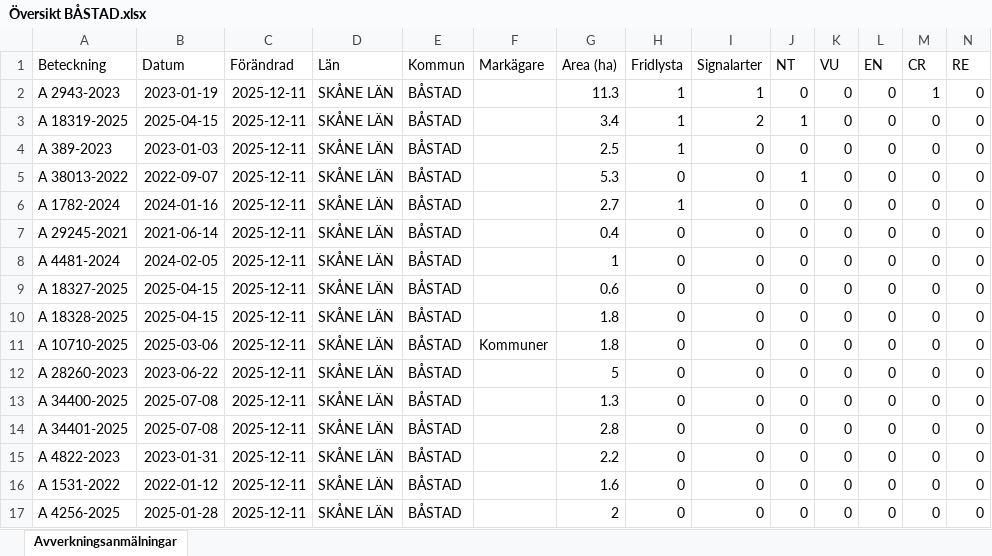
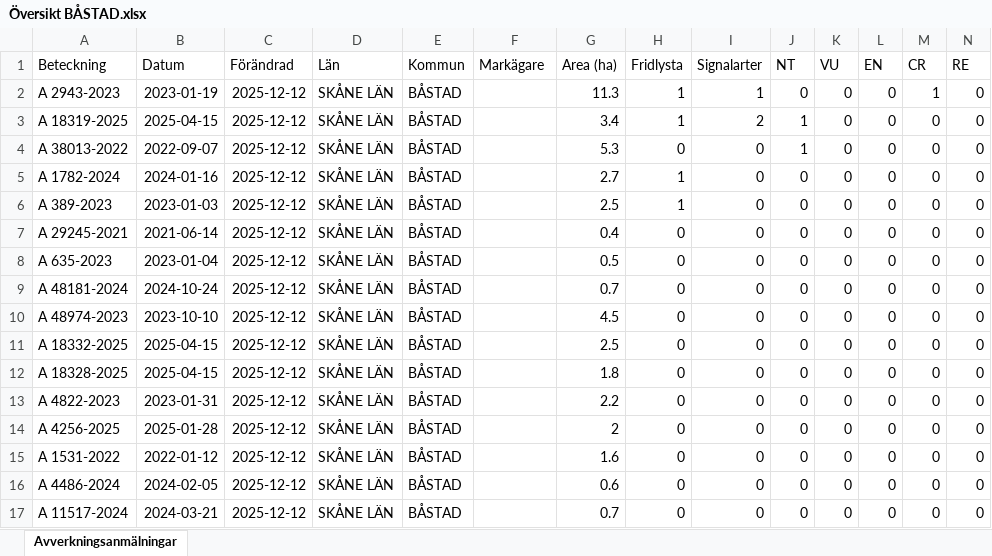
Before and after one commit to klasma/Logging_1278, an Excel workbook: Översikt BÅSTAD.xlsx, sheet Avverkningsanmälningar, drawn as a sheet; only a part is shown; values as stored, in another font and other column widths than the file's, no borders; removed rows and columns are numbered as before the commit, all else as after; rows hold the shown columns only; the diff covers the shown part only; the diff names each change by its address in the sheet, - before the commit and + after, or states it on an @@ line.

```diff
--- a/Översikt BÅSTAD.xlsx (sheet Avverkningsanmälningar)
+++ b/Översikt BÅSTAD.xlsx (sheet Avverkningsanmälningar)
-C2:C3 (Förändrad): 2025-12-11
+C2:C3 (Förändrad): 2025-12-12
-row 4: A 389-2023 | 2023-01-03 | 2025-12-11 | SKÅNE LÄN | BÅSTAD |  | 2.5 | 1 | 0 | 0 | 0 | 0 | 0 | 0
-C4:C5 (Förändrad): 2025-12-11
+C4:C5 (Förändrad): 2025-12-12
+row 6: A 389-2023 | 2023-01-03 | 2025-12-12 | SKÅNE LÄN | BÅSTAD |  | 2.5 | 1 | 0 | 0 | 0 | 0 | 0 | 0
-C7 (Förändrad): 2025-12-11
+C7 (Förändrad): 2025-12-12
-row 8: A 4481-2024 | 2024-02-05 | 2025-12-11 | SKÅNE LÄN | BÅSTAD |  | 1 | 0 | 0 | 0 | 0 | 0 | 0 | 0
-A8 (Beteckning): A 18327-2025
+A8 (Beteckning): A 635-2023
-B8 (Datum): 2025-04-15
+B8 (Datum): 2023-01-04
-C8:C9 (Förändrad): 2025-12-11
+C8:C9 (Förändrad): 2025-12-12
-G8 (Area (ha)): 0.6
+G8 (Area (ha)): 0.5
-A9 (Beteckning): A 18328-2025
+A9 (Beteckning): A 48181-2024
-B9 (Datum): 2025-04-15
+B9 (Datum): 2024-10-24
-G9 (Area (ha)): 1.8
+G9 (Area (ha)): 0.7
-row 11: A 10710-2025 | 2025-03-06 | 2025-12-11 | SKÅNE LÄN | BÅSTAD | Kommuner | 1.8 | 0 | 0 | 0 | 0 | 0 | 0 | 0
-A10 (Beteckning): A 28260-2023
+A10 (Beteckning): A 48974-2023
-B10 (Datum): 2023-06-22
+B10 (Datum): 2023-10-10
-C10:C13 (Förändrad): 2025-12-11
+C10:C13 (Förändrad): 2025-12-12
-G10 (Area (ha)): 5
+G10 (Area (ha)): 4.5
-A11 (Beteckning): A 34400-2025
+A11 (Beteckning): A 18332-2025
-B11:B12 (Datum): 2025-07-08
+B11:B12 (Datum): 2025-04-15
-G11 (Area (ha)): 1.3
+G11 (Area (ha)): 2.5
-A12 (Beteckning): A 34401-2025
+A12 (Beteckning): A 18328-2025
-G12 (Area (ha)): 2.8
+G12 (Area (ha)): 1.8
+row 14: A 4256-2025 | 2025-01-28 | 2025-12-12 | SKÅNE LÄN | BÅSTAD |  | 2 | 0 | 0 | 0 | 0 | 0 | 0 | 0
-C15:C16 (Förändrad): 2025-12-11
+C15:C16 (Förändrad): 2025-12-12
-A16 (Beteckning): A 4256-2025
+A16 (Beteckning): A 4486-2024
-B16 (Datum): 2025-01-28
+B16 (Datum): 2024-02-05
-G16 (Area (ha)): 2
+G16 (Area (ha)): 0.6
+row 17: A 11517-2024 | 2024-03-21 | 2025-12-12 | SKÅNE LÄN | BÅSTAD |  | 0.7 | 0 | 0 | 0 | 0 | 0 | 0 | 0
```
Also changed, not shown: 2 added rows, 2 removed rows and 48 edited cells elsewhere in this sheet, artfynd/A 1782-2024 artfynd.xlsx, artfynd/A 18319-2025 artfynd.xlsx, 24 other files.
